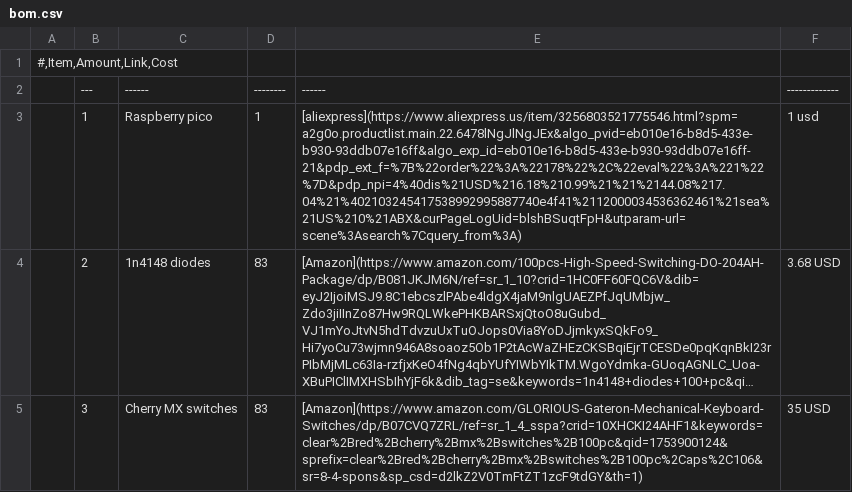
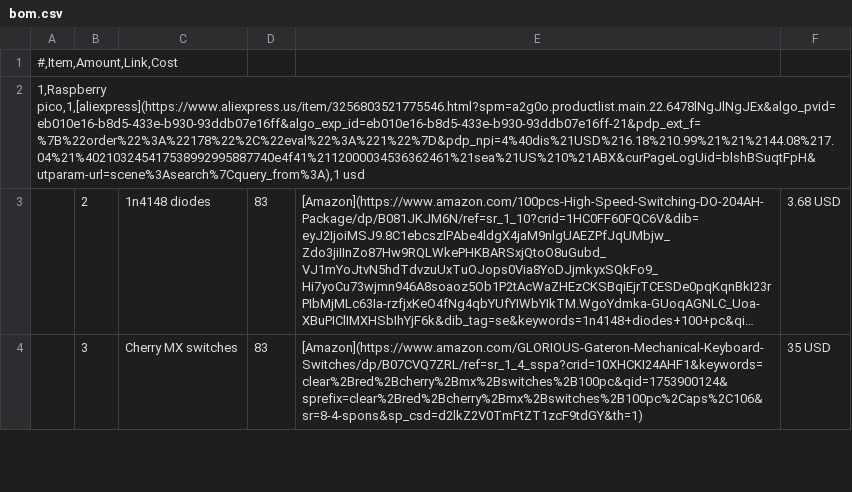
Before and after one commit to Juvenescent9/75-keyboard, a CSV file: bom.csv, drawn as a sheet; only a part is shown; long unchanged cells end in …; removed rows and columns are numbered as before the commit, all else as after; the diff names each change by its address in the sheet, - before the commit and + after, or states it on an @@ line.

Commit message:
Update bom.csv

```diff
--- a/bom.csv
+++ b/bom.csv
-row 2:  | --- | ------ | -------- | ------ | -------------
-row 3:  | 1 | Raspberry pico | 1 | [aliexpress](https://www.aliexpress.us/item/3256803521775546.html?spm=a2g0o.productlist.main.22.6478lNgJlNgJEx&algo_pvid=eb010e16-b8d5-433e-b930-93ddb07e16ff&algo_exp_id=eb010e16-b8d5-433e-b930-93ddb07e16ff-21&pdp_ext_f=%7B%22order%22%3A%22178%22%2C%22eval%22%3A%221%22%7D&pdp_npi=4%40dis%21USD%216.18%210.99%21%21%2144.08%217.04%21%402103245417538992995887740e4f41%2112000034536362461%21sea%21US%210%21ABX&curPageLogUid=blshBSuqtFpH&utparam-url=scene%3Asearch%7Cquery_from%3A) | 1 usd
+row 2: 1,Raspberry pico,1,[aliexpress](https://www.aliexpress.us/item/3256803521775546.html?spm=a2g0o.productlist.main.22.6478lNgJlNgJEx&algo_pvid=eb010e16-b8d5-433e-b930-93ddb07e16ff&algo_exp_id=eb010e16-b8d5-433e-b930-93ddb07e16ff-21&pdp_ext_f=%7B%22order%22%3A%22178%22%2C%22eval%22%3A%221%22%7D&pdp_npi=4%40dis%21USD%216.18%210.99%21%21%2144.08%217.04%21%402103245417538992995887740e4f41%2112000034536362461%21sea%21US%210%21ABX&curPageLogUid=blshBSuqtFpH&utparam-url=scene%3Asearch%7Cquery_from%3A),1 usd
```
